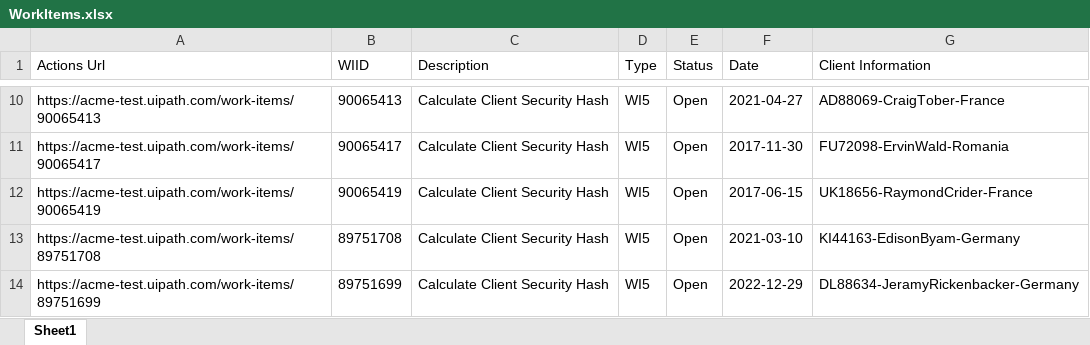
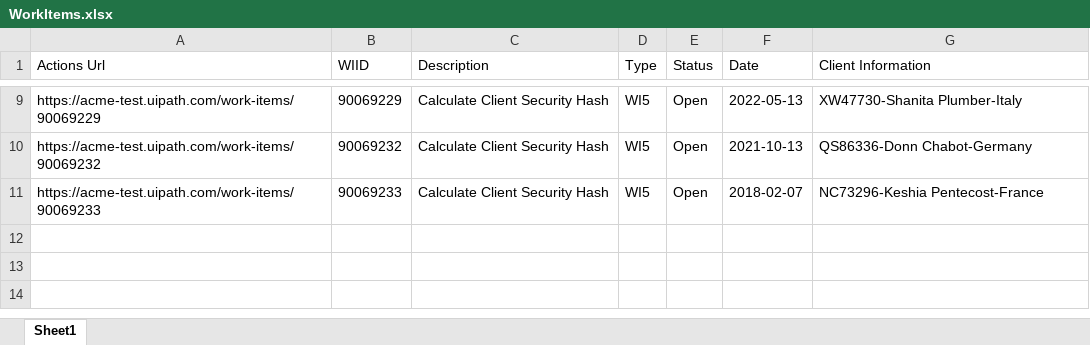
Before and after one commit to AntwanIlionx/Calculate-Client-Security-Hash, an Excel workbook: Data/Input/WorkItems.xlsx, sheet Sheet1, drawn as a sheet; only a part is shown, gaps mark what is left out; values as stored, in another font and other column widths than the file's, no borders; removed rows and columns are numbered as before the commit, all else as after; the diff covers the shown part only; the diff names each change by its address in the sheet, - before the commit and + after, or states it on an @@ line.

```diff
--- a/Data/Input/WorkItems.xlsx (sheet Sheet1)
+++ b/Data/Input/WorkItems.xlsx (sheet Sheet1)
-A9 (Actions Url): https://acme-test.uipath.com/work-items/90065413
+A9 (Actions Url): https://acme-test.uipath.com/work-items/90069229
-B9 (WIID): 90065413
+B9 (WIID): 90069229
-F9 (Date): 2021-04-27
+F9 (Date): 2022-05-13
-G9 (Client Information): AD88069-CraigTober-France
+G9 (Client Information): XW47730-Shanita Plumber-Italy
-A10 (Actions Url): https://acme-test.uipath.com/work-items/90065417
+A10 (Actions Url): https://acme-test.uipath.com/work-items/90069232
-B10 (WIID): 90065417
+B10 (WIID): 90069232
-F10 (Date): 2017-11-30
+F10 (Date): 2021-10-13
-G10 (Client Information): FU72098-ErvinWald-Romania
+G10 (Client Information): QS86336-Donn Chabot-Germany
-A11 (Actions Url): https://acme-test.uipath.com/work-items/90065419
+A11 (Actions Url): https://acme-test.uipath.com/work-items/90069233
-B11 (WIID): 90065419
+B11 (WIID): 90069233
-F11 (Date): 2017-06-15
+F11 (Date): 2018-02-07
-G11 (Client Information): UK18656-RaymondCrider-France
+G11 (Client Information): NC73296-Keshia Pentecost-France
-row 13: https://acme-test.uipath.com/work-items/89751708 | 89751708 | Calculate Client Security Hash | WI5 | Open | 2021-03-10 | KI44163-EdisonByam-Germany
-row 14: https://acme-test.uipath.com/work-items/89751699 | 89751699 | Calculate Client Security Hash | WI5 | Open | 2022-12-29 | DL88634-JeramyRickenbacker-Germany
```
Also changed, not shown: 1 removed row and 28 edited cells elsewhere in this sheet, 15 other files.
